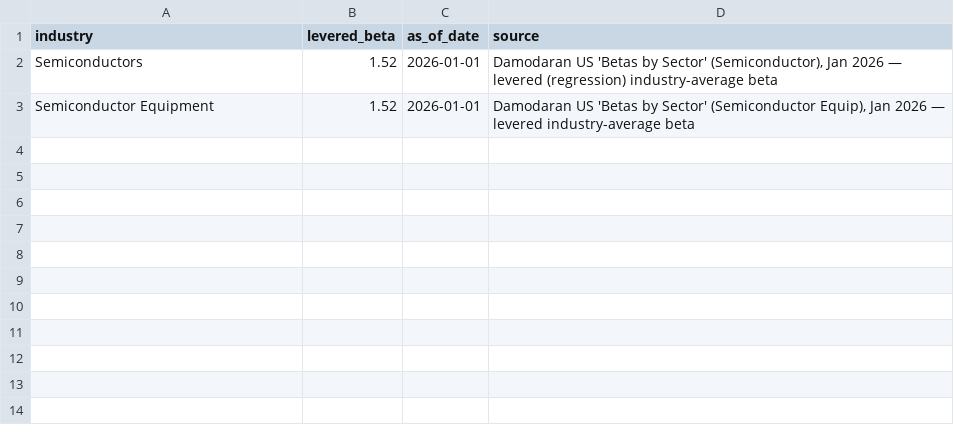
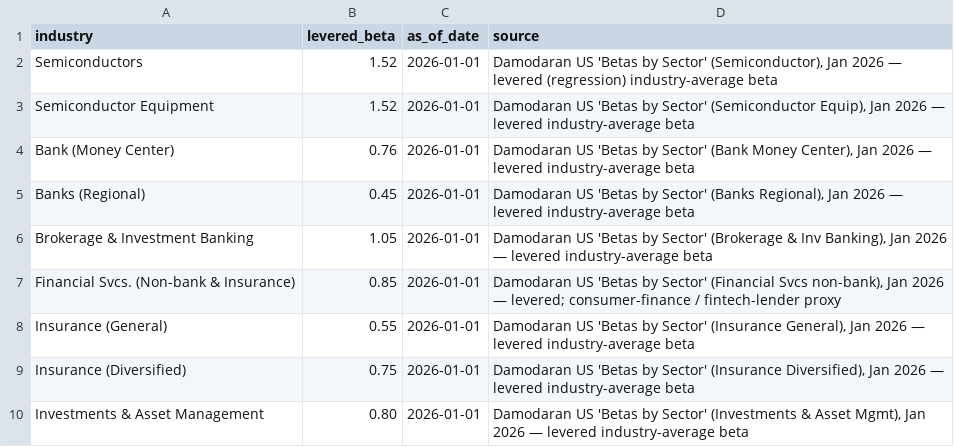
Before and after one commit to kayshahzad/Valuations, a CSV file: valuation_data/macro/damodaran_industry_betas.csv, drawn as a sheet; the diff names each change by its address in the sheet, - before the commit and + after, or states it on an @@ line.

```diff
--- a/valuation_data/macro/damodaran_industry_betas.csv
+++ b/valuation_data/macro/damodaran_industry_betas.csv
+row 4: Bank (Money Center) | 0.76 | 2026-01-01 | Damodaran US 'Betas by Sector' (Bank Money Center), Jan 2026 — levered industry-average beta
+row 5: Banks (Regional) | 0.45 | 2026-01-01 | Damodaran US 'Betas by Sector' (Banks Regional), Jan 2026 — levered industry-average beta
+row 6: Brokerage & Investment Banking | 1.05 | 2026-01-01 | Damodaran US 'Betas by Sector' (Brokerage & Inv Banking), Jan 2026 — levered industry-average beta
+row 7: Financial Svcs. (Non-bank & Insurance) | 0.85 | 2026-01-01 | Damodaran US 'Betas by Sector' (Financial Svcs non-bank), Jan 2026 — levered; consumer-finance / fintech-lender proxy
+row 8: Insurance (General) | 0.55 | 2026-01-01 | Damodaran US 'Betas by Sector' (Insurance General), Jan 2026 — levered industry-average beta
+row 9: Insurance (Diversified) | 0.75 | 2026-01-01 | Damodaran US 'Betas by Sector' (Insurance Diversified), Jan 2026 — levered industry-average beta
+row 10: Investments & Asset Management | 0.80 | 2026-01-01 | Damodaran US 'Betas by Sector' (Investments & Asset Mgmt), Jan 2026 — levered industry-average beta
```
Also changed, not shown: 3 other files.
